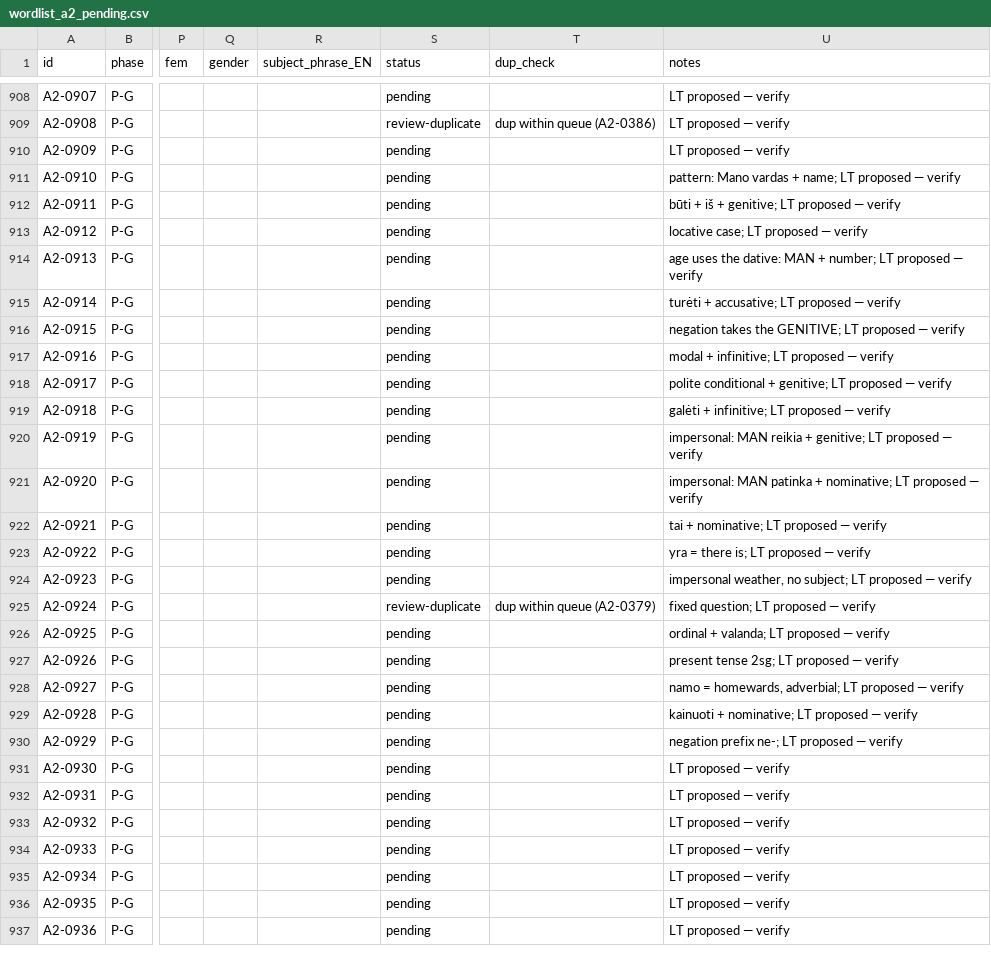
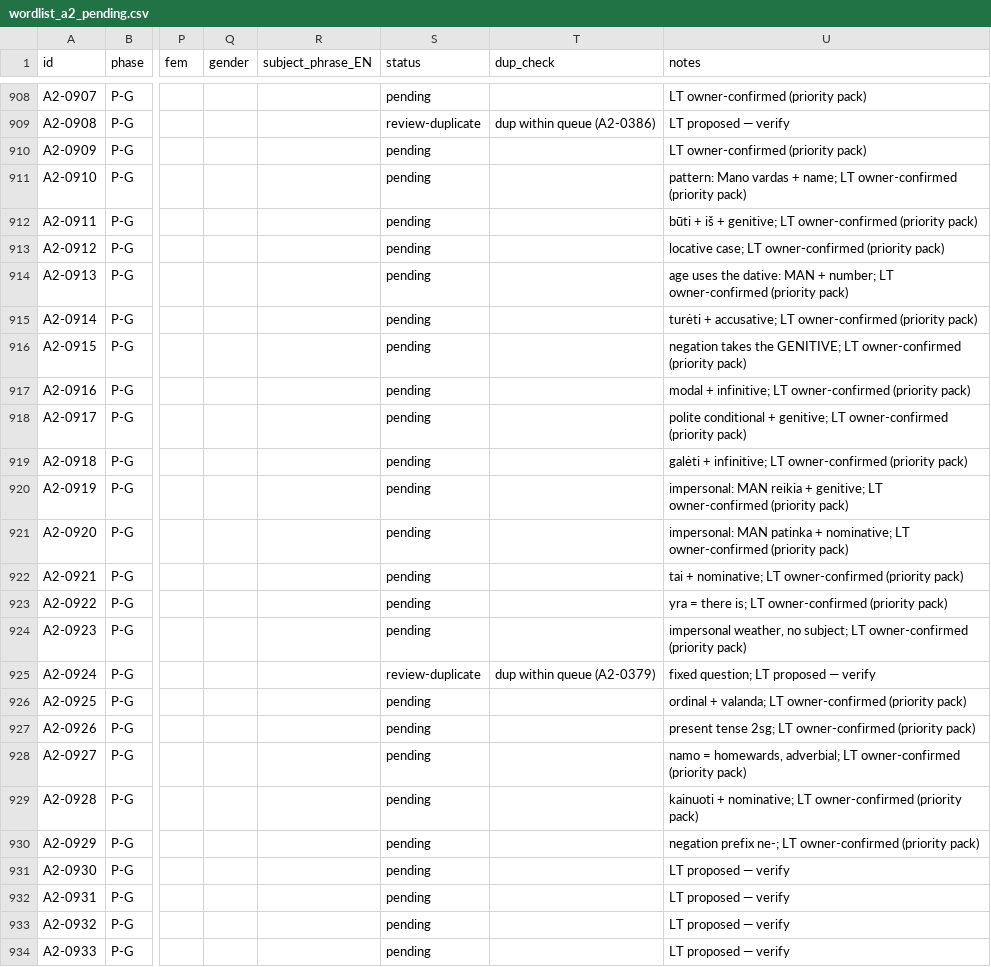
Before and after one commit to dainius-sileika/Lithuanian_Flashcards, a CSV file: wordlist_a2_pending.csv, drawn as a sheet; only a part is shown, gaps mark what is left out; the shorter side is filled out with more unchanged rows; the diff covers the shown part only; the diff names each change by its address in the sheet, - before the commit and + after, or states it on an @@ line.

```diff
--- a/wordlist_a2_pending.csv
+++ b/wordlist_a2_pending.csv
-U908 (notes): LT proposed — verify
+U908 (notes): LT owner-confirmed (priority pack)
-U910 (notes): LT proposed — verify
+U910 (notes): LT owner-confirmed (priority pack)
-U911 (notes): …name; LT proposed — verify
+U911 (notes): …name; LT owner-confirmed (priority pack)
-U912 (notes): …genitive; LT proposed — verify
+U912 (notes): …genitive; LT owner-confirmed (priority pack)
-U913 (notes): locative case; LT proposed — verify
+U913 (notes): locative case; LT owner-confirmed (priority pack)
-U914 (notes): …number; LT proposed — verify
+U914 (notes): …number; LT owner-confirmed (priority pack)
-U915 (notes): …accusative; LT proposed — verify
+U915 (notes): …accusative; LT owner-confirmed (priority pack)
-U916 (notes): …GENITIVE; LT proposed — verify
+U916 (notes): …GENITIVE; LT owner-confirmed (priority pack)
-U917 (notes): …infinitive; LT proposed — verify
+U917 (notes): …infinitive; LT owner-confirmed (priority pack)
-U918 (notes): …genitive; LT proposed — verify
+U918 (notes): …genitive; LT owner-confirmed (priority pack)
-U919 (notes): …infinitive; LT proposed — verify
+U919 (notes): …infinitive; LT owner-confirmed (priority pack)
-U920 (notes): …genitive; LT proposed — verify
+U920 (notes): …genitive; LT owner-confirmed (priority pack)
-U921 (notes): …nominative; LT proposed — verify
+U921 (notes): …nominative; LT owner-confirmed (priority pack)
-U922 (notes): tai + nominative; LT proposed — verify
+U922 (notes): tai + nominative; LT owner-confirmed (priority pack)
-U923 (notes): yra = there is; LT proposed — verify
+U923 (notes): yra = there is; LT owner-confirmed (priority pack)
-U924 (notes): …subject; LT proposed — verify
+U924 (notes): …subject; LT owner-confirmed (priority pack)
-U926 (notes): …valanda; LT proposed — verify
+U926 (notes): …valanda; LT owner-confirmed (priority pack)
-U927 (notes): …2sg; LT proposed — verify
+U927 (notes): …2sg; LT owner-confirmed (priority pack)
-U928 (notes): …adverbial; LT proposed — verify
+U928 (notes): …adverbial; LT owner-confirmed (priority pack)
-U929 (notes): …nominative; LT proposed — verify
+U929 (notes): …nominative; LT owner-confirmed (priority pack)
-U930 (notes): …ne-; LT proposed — verify
+U930 (notes): …ne-; LT owner-confirmed (priority pack)
```
Also changed, not shown: 43 edited cells elsewhere in this file, 7 other files.
